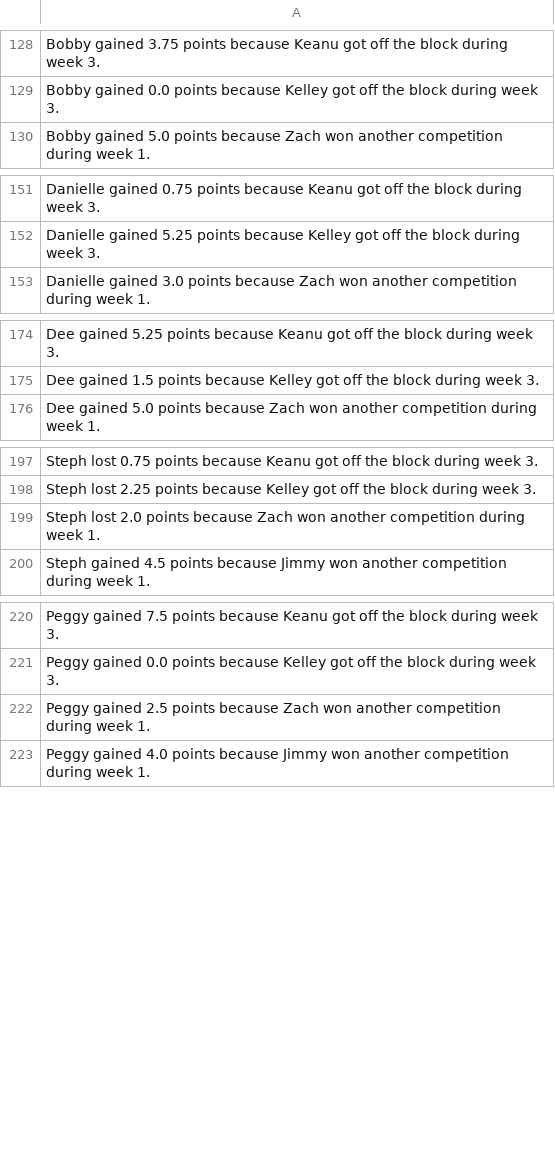
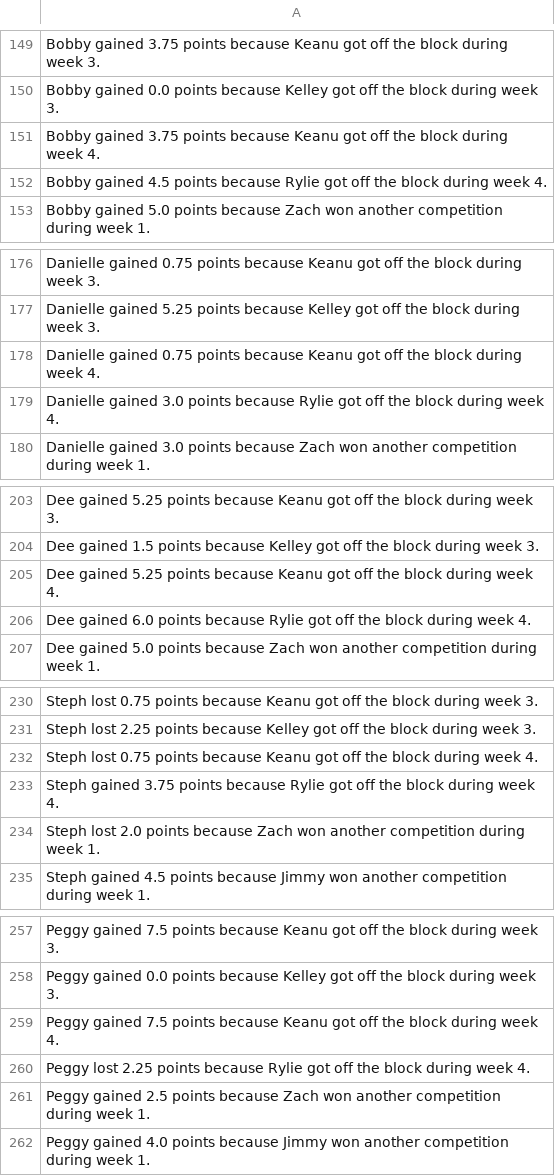
Before and after one commit to rclavey/big_brother, a CSV file: data/log.csv, drawn as a sheet; only a part is shown, gaps mark what is left out; the diff covers the shown part only; the diff names each change by its address in the sheet, - before the commit and + after, or states it on an @@ line.

```diff
--- a/data/log.csv
+++ b/data/log.csv
+row 151: Bobby gained 3.75 points because Keanu got off the block during week 4.
+row 152: Bobby gained 4.5 points because Rylie got off the block during week 4.
+row 178: Danielle gained 0.75 points because Keanu got off the block during week 4.
+row 179: Danielle gained 3.0 points because Rylie got off the block during week 4.
+row 205: Dee gained 5.25 points because Keanu got off the block during week 4.
+row 206: Dee gained 6.0 points because Rylie got off the block during week 4.
+row 232: Steph lost 0.75 points because Keanu got off the block during week 4.
+row 233: Steph gained 3.75 points because Rylie got off the block during week 4.
+row 259: Peggy gained 7.5 points because Keanu got off the block during week 4.
+row 260: Peggy lost 2.25 points because Rylie got off the block during week 4.
```
Also changed, not shown: 58 added rows elsewhere in this file, data/points.csv, data/winners.csv, 5 other files.
